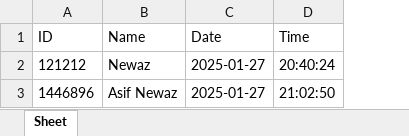
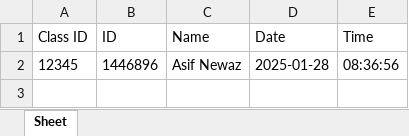
Before and after one commit to Asifnewaz/RTFaceRecognition, an Excel workbook: attendance.xlsx, sheet Sheet, drawn as a sheet; values as stored, in another font and other column widths than the file's, no borders; removed rows and columns are numbered as before the commit, all else as after; the diff names each change by its address in the sheet, - before the commit and + after, or states it on an @@ line.

Commit message:
Class Id added in sheet

```diff
--- a/attendance.xlsx (sheet Sheet)
+++ b/attendance.xlsx (sheet Sheet)
+column A (Class ID), row 2: 12345
-row 2: 121212 | Newaz | 2025-01-27 | 20:40:24
-D2 (Date): 2025-01-27
+D2 (Date): 2025-01-28
-E2 (Time): 21:02:50
+E2 (Time): 08:36:56
```
Also changed, not shown: 4 other files.
